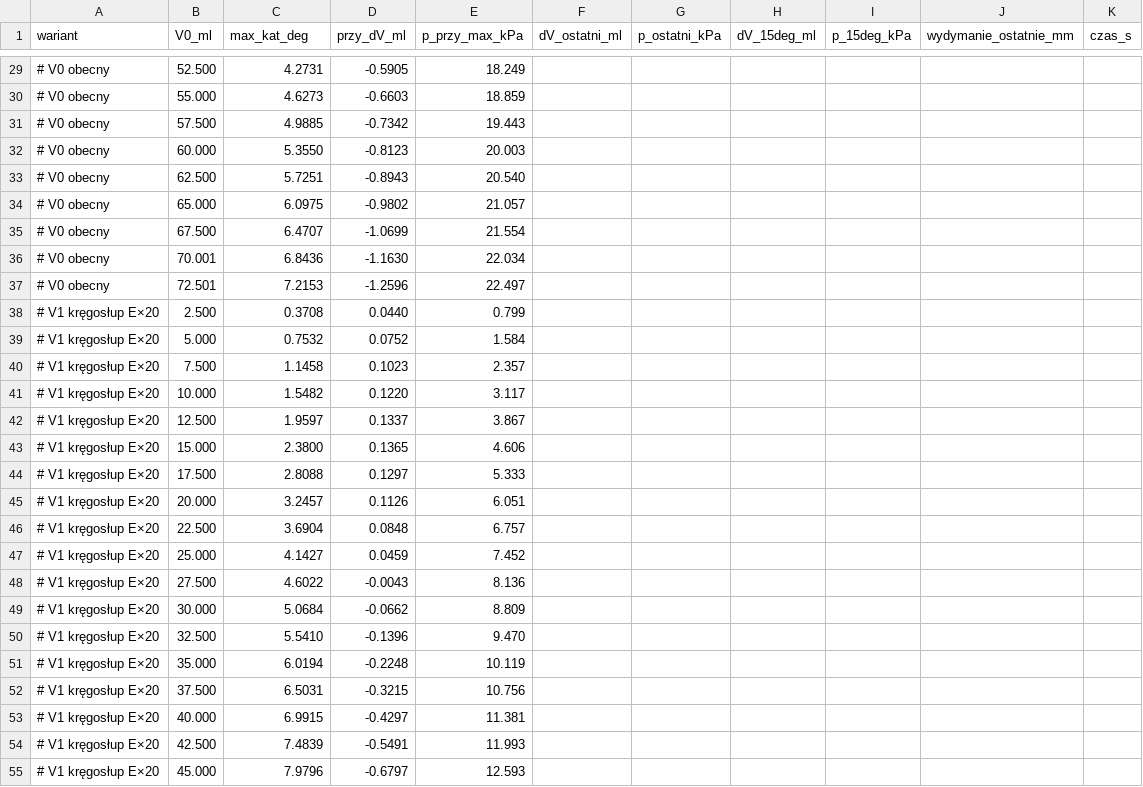
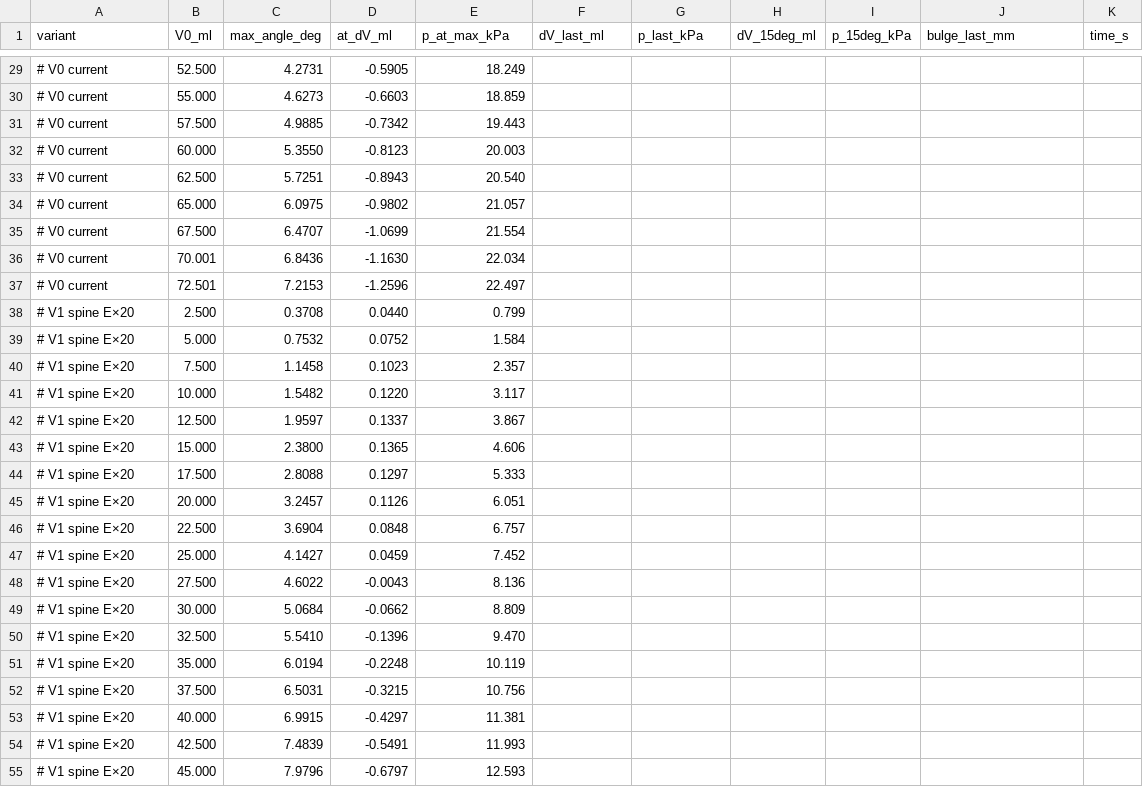
Before and after one commit to Botz-Limited/fish-sim-v0, a CSV file: SOFA/results/s2_variants.csv, drawn as a sheet; only a part is shown, gaps mark what is left out; the diff covers the shown part only; the diff names each change by its address in the sheet, - before the commit and + after, or states it on an @@ line.

```diff
--- a/SOFA/results/s2_variants.csv
+++ b/SOFA/results/s2_variants.csv
-A1: wariant
+A1: variant
-C1: max_kat_deg
+C1: max_angle_deg
-D1: przy_dV_ml
+D1: at_dV_ml
-E1: p_przy_max_kPa
+E1: p_at_max_kPa
-F1: dV_ostatni_ml
+F1: dV_last_ml
-G1: p_ostatni_kPa
+G1: p_last_kPa
-J1: wydymanie_ostatnie_mm
+J1: bulge_last_mm
-K1: czas_s
+K1: time_s
-A29:A37 (variant): # V0 obecny
+A29:A37 (variant): # V0 current
-A38:A55 (variant): # V1 kręgosłup E×20
+A38:A55 (variant): # V1 spine E×20
```
Also changed, not shown: 115 edited cells elsewhere in this file, 50 other files.
